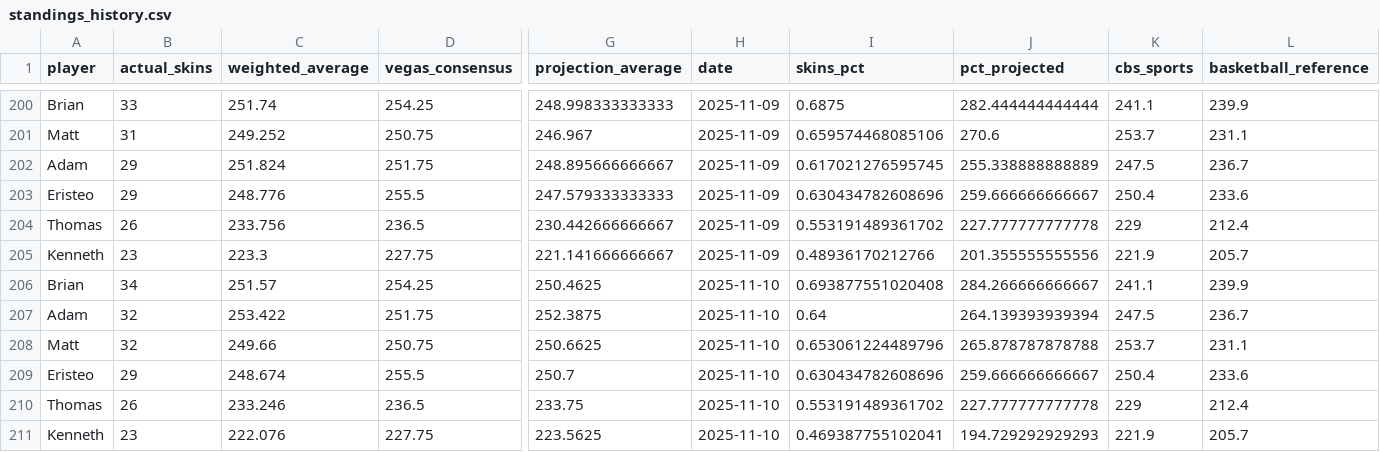
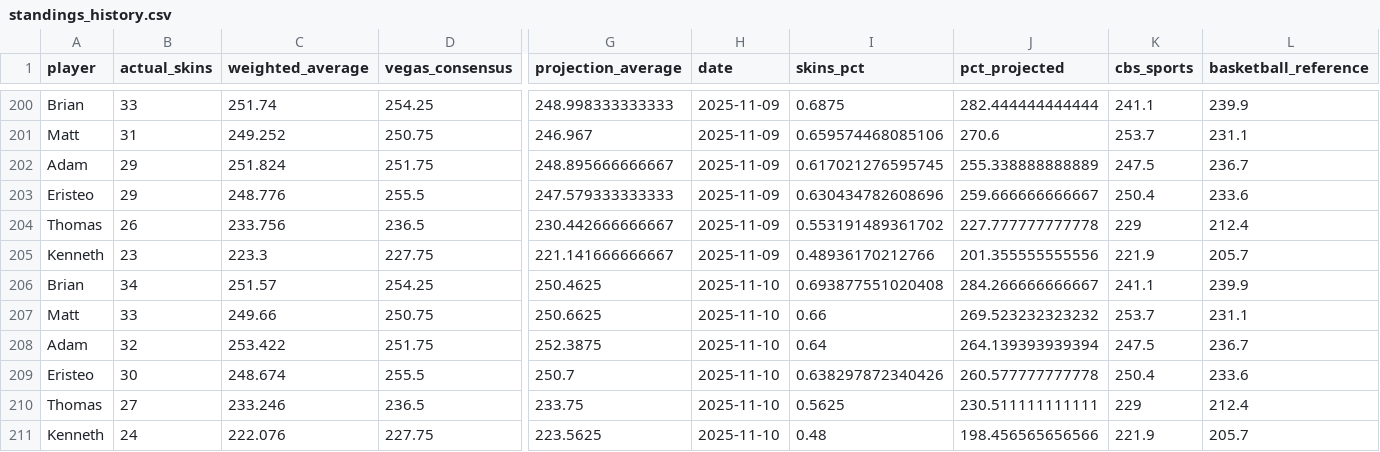
Before and after one commit to ejperez2/skins-standings, a CSV file: standings_history.csv, drawn as a sheet; only a part is shown, gaps mark what is left out; removed rows and columns are numbered as before the commit, all else as after; rows hold the shown columns only; the diff names each change by its address in the sheet, - before the commit and + after, or states it on an @@ line.

```diff
--- a/standings_history.csv
+++ b/standings_history.csv
+row 207: Matt | 33 | 249.66 | 250.75 | 250.6625 | 2025-11-10 | 0.66 | 269.523232323232 | 253.7 | 231.1
-row 208: Matt | 32 | 249.66 | 250.75 | 250.6625 | 2025-11-10 | 0.653061224489796 | 265.878787878788 | 253.7 | 231.1
-B209 (actual_skins): 29
+B209 (actual_skins): 30
-I209 (skins_pct): 0.630434782608696
+I209 (skins_pct): 0.638297872340426
-J209 (pct_projected): 259.666666666667
+J209 (pct_projected): 260.577777777778
-B210 (actual_skins): 26
+B210 (actual_skins): 27
-I210 (skins_pct): 0.553191489361702
+I210 (skins_pct): 0.5625
-J210 (pct_projected): 227.777777777778
+J210 (pct_projected): 230.511111111111
-B211 (actual_skins): 23
+B211 (actual_skins): 24
-I211 (skins_pct): 0.469387755102041
+I211 (skins_pct): 0.48
-J211 (pct_projected): 194.729292929293
+J211 (pct_projected): 198.456565656566
```
Also changed, not shown: 1 other file.
